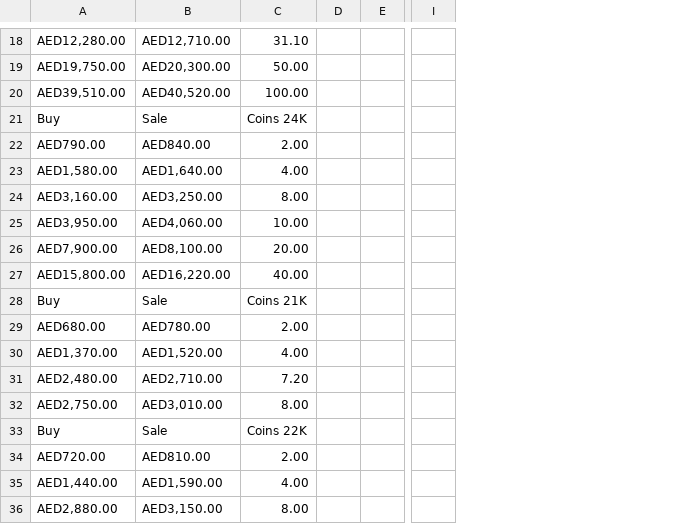
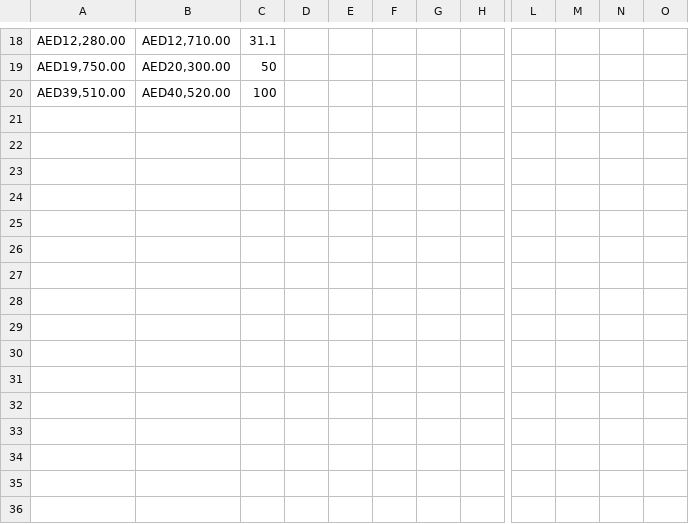
Before and after one commit to alsamerjewellery/Gold-Price, a CSV file: data.csv, drawn as a sheet; only a part is shown, gaps mark what is left out; removed rows and columns are numbered as before the commit, all else as after; rows hold the shown columns only; the diff covers the shown part only; the diff names each change by its address in the sheet, - before the commit and + after, or states it on an @@ line.

```diff
--- a/data.csv
+++ b/data.csv
-column C, rows 18-20: 31.10 | 50.00 | 100.00
-column D, empty
+column C, rows 18-20: 31.1 | 50 | 100
+column D, empty
+column E, empty
+column F, empty
+column G, empty
+column M, empty
+column N, empty
+column O, empty
-row 21: Buy | Sale | Coins 24K
-row 22: AED790.00 | AED840.00 | 2.00
-row 23: AED1,580.00 | AED1,640.00 | 4.00
-row 24: AED3,160.00 | AED3,250.00 | 8.00
-row 25: AED3,950.00 | AED4,060.00 | 10.00
-row 26: AED7,900.00 | AED8,100.00 | 20.00
-row 27: AED15,800.00 | AED16,220.00 | 40.00
-row 28: Buy | Sale | Coins 21K
-row 29: AED680.00 | AED780.00 | 2.00
-row 30: AED1,370.00 | AED1,520.00 | 4.00
-row 31: AED2,480.00 | AED2,710.00 | 7.20
-row 32: AED2,750.00 | AED3,010.00 | 8.00
-row 33: Buy | Sale | Coins 22K
-row 34: AED720.00 | AED810.00 | 2.00
-row 35: AED1,440.00 | AED1,590.00 | 4.00
-row 36: AED2,880.00 | AED3,150.00 | 8.00
```
Also changed, not shown: 4 added rows, 4 removed rows and 28 edited cells elsewhere in this file.
